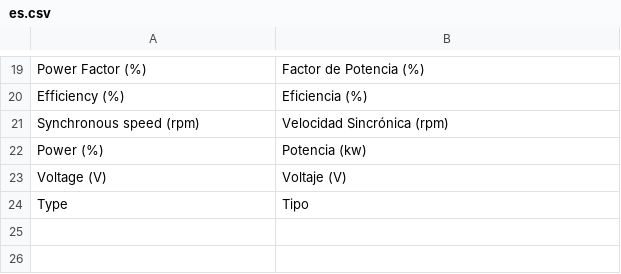
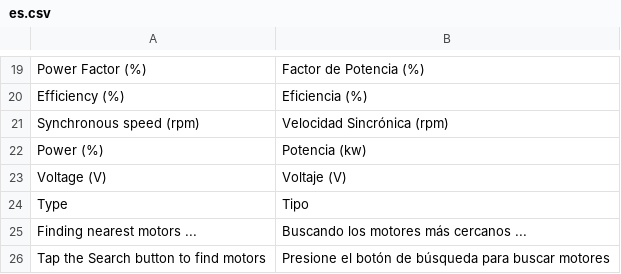
Before and after one commit to iramluism/fmotor, a CSV file: src/fmotor/ui/translations/es.csv, drawn as a sheet; only a part is shown, gaps mark what is left out; the diff names each change by its address in the sheet, - before the commit and + after, or states it on an @@ line.

Commit message:
add translations

```diff
--- a/src/fmotor/ui/translations/es.csv
+++ b/src/fmotor/ui/translations/es.csv
+row 25: Finding nearest motors ... | Buscando los motores más cercanos ...
+row 26: Tap the Search button to find motors | Presione el botón de búsqueda para buscar motores
```
